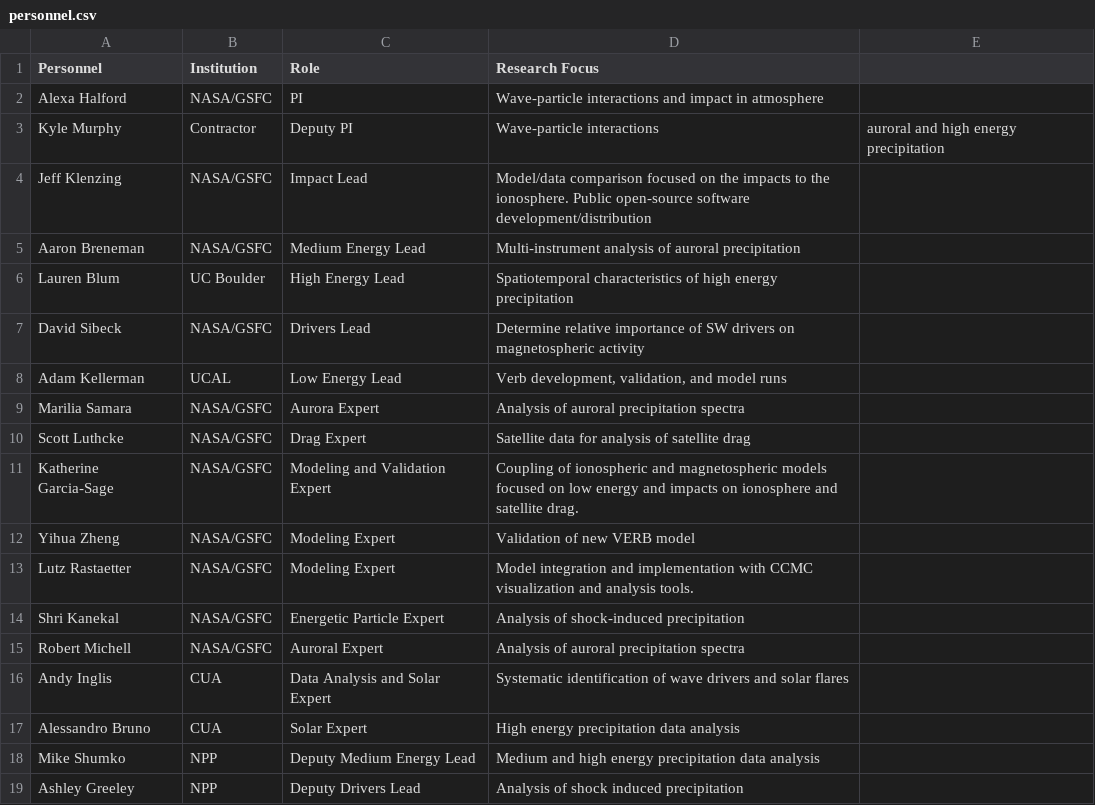
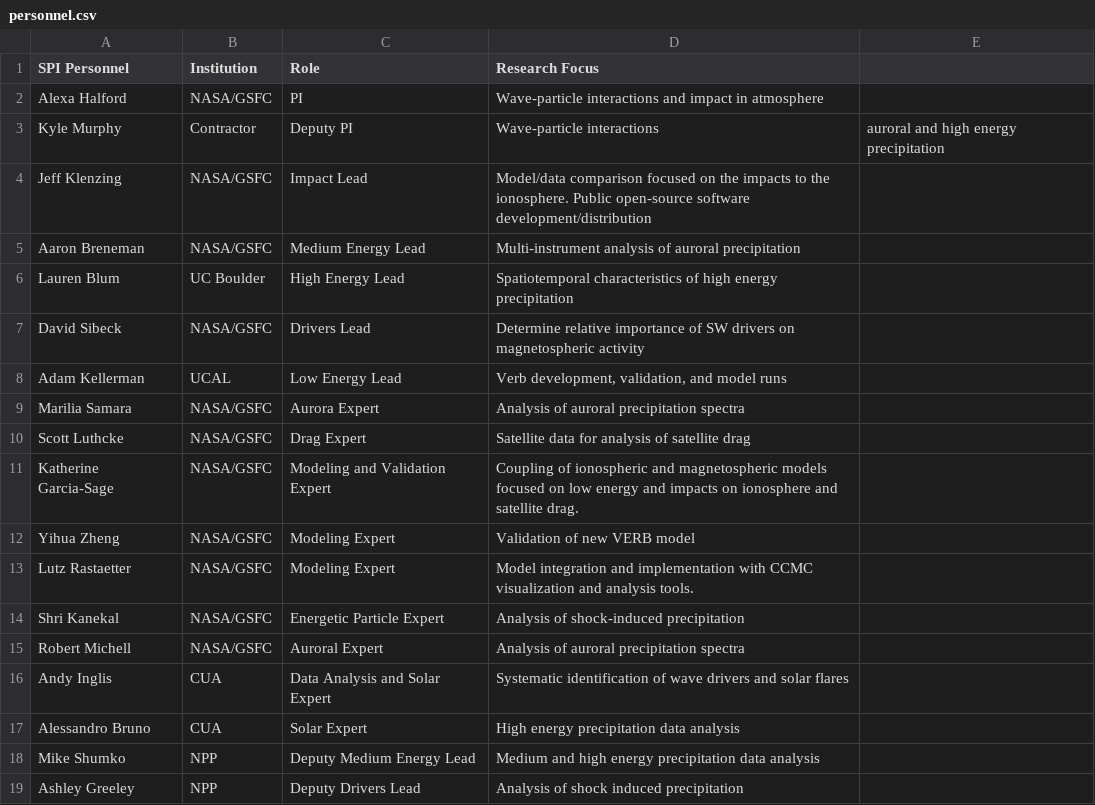
Before and after one commit to Space-Precipitation-Impacts/Space-Precipitation-Impacts.github.io, a CSV file: _data/personnel.csv, drawn as a sheet.

Commit message:
Update Personnel

```diff
--- a/_data/personnel.csv
+++ b/_data/personnel.csv
@@ -1,2 +1,2 @@
-Personnel,Institution,Role,Research Focus
+SPI Personnel,Institution,Role,Research Focus
 Alexa Halford,NASA/GSFC, PI, Wave-particle interactions and impact in atmosphere
```
Also changed, not shown: 1 other file.
